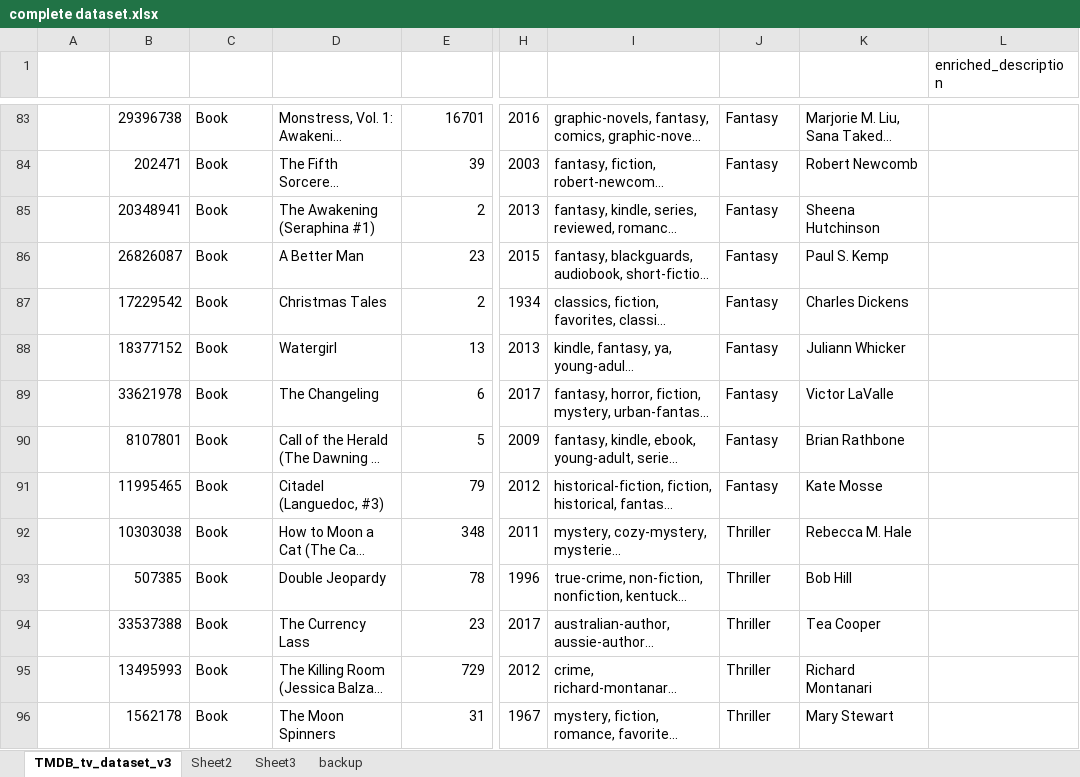
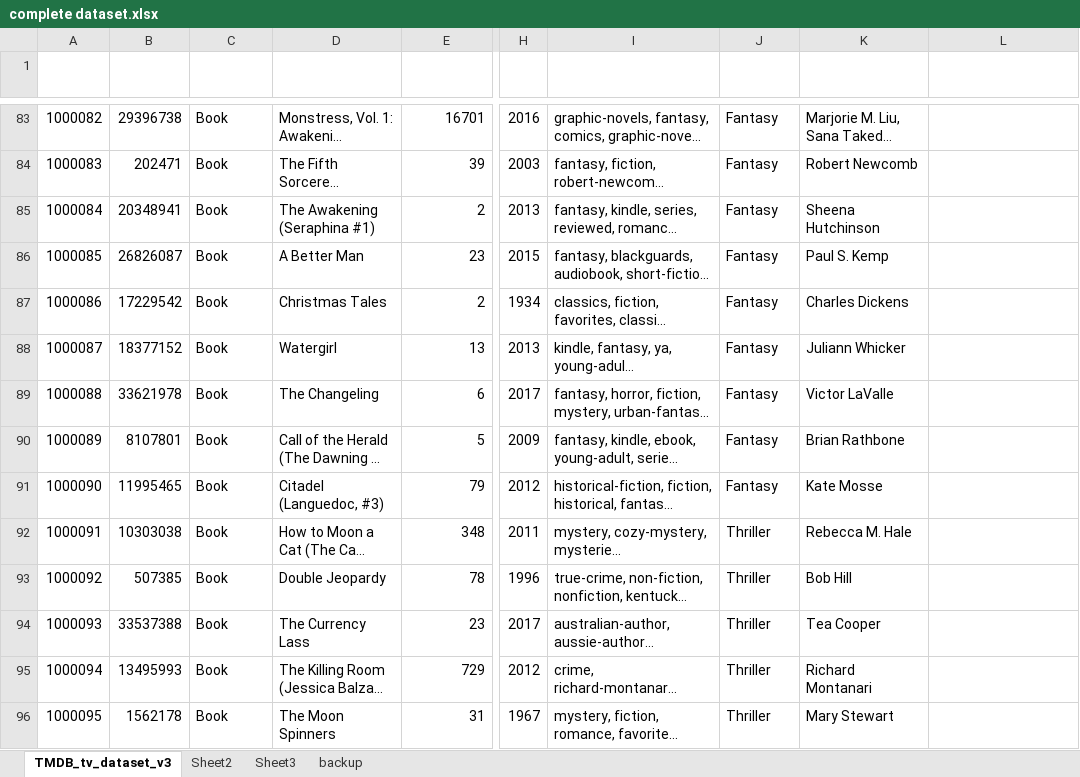
Before and after one commit to ygul/Cross-domain-recommender, an Excel workbook: experiment/notebook/complete dataset.xlsx, sheet TMDB_tv_dataset_v3, drawn as a sheet; only a part is shown, gaps mark what is left out; long unchanged cells end in …; values as stored, in another font and other column widths than the file's, no borders; charts and pictures and table styles not drawn; the diff covers the shown part only; the diff names each change by its address in the sheet, - before the commit and + after, or states it on an @@ line.

```diff
--- a/experiment/notebook/complete dataset.xlsx (sheet TMDB_tv_dataset_v3)
+++ b/experiment/notebook/complete dataset.xlsx (sheet TMDB_tv_dataset_v3)
-L1 text colour: black
+L1 text colour: #FFFFFF
-A83 (db_ID): (empty)
+A83 (db_ID): 1000082
-A84 (db_ID): (empty)
+A84 (db_ID): 1000083
-A85 (db_ID): (empty)
+A85 (db_ID): 1000084
-A86 (db_ID): (empty)
+A86 (db_ID): 1000085
-A87 (db_ID): (empty)
+A87 (db_ID): 1000086
-A88 (db_ID): (empty)
+A88 (db_ID): 1000087
-A89 (db_ID): (empty)
+A89 (db_ID): 1000088
-A90 (db_ID): (empty)
+A90 (db_ID): 1000089
-A91 (db_ID): (empty)
+A91 (db_ID): 1000090
-A92 (db_ID): (empty)
+A92 (db_ID): 1000091
-A93 (db_ID): (empty)
+A93 (db_ID): 1000092
-A94 (db_ID): (empty)
+A94 (db_ID): 1000093
-A95 (db_ID): (empty)
+A95 (db_ID): 1000094
-A96 (db_ID): (empty)
+A96 (db_ID): 1000095
```
Also changed, not shown: 126 edited cells elsewhere in this sheet, charts or pictures, experiment/notebook/complete dataset_enriched.xlsx, 1 other file.
